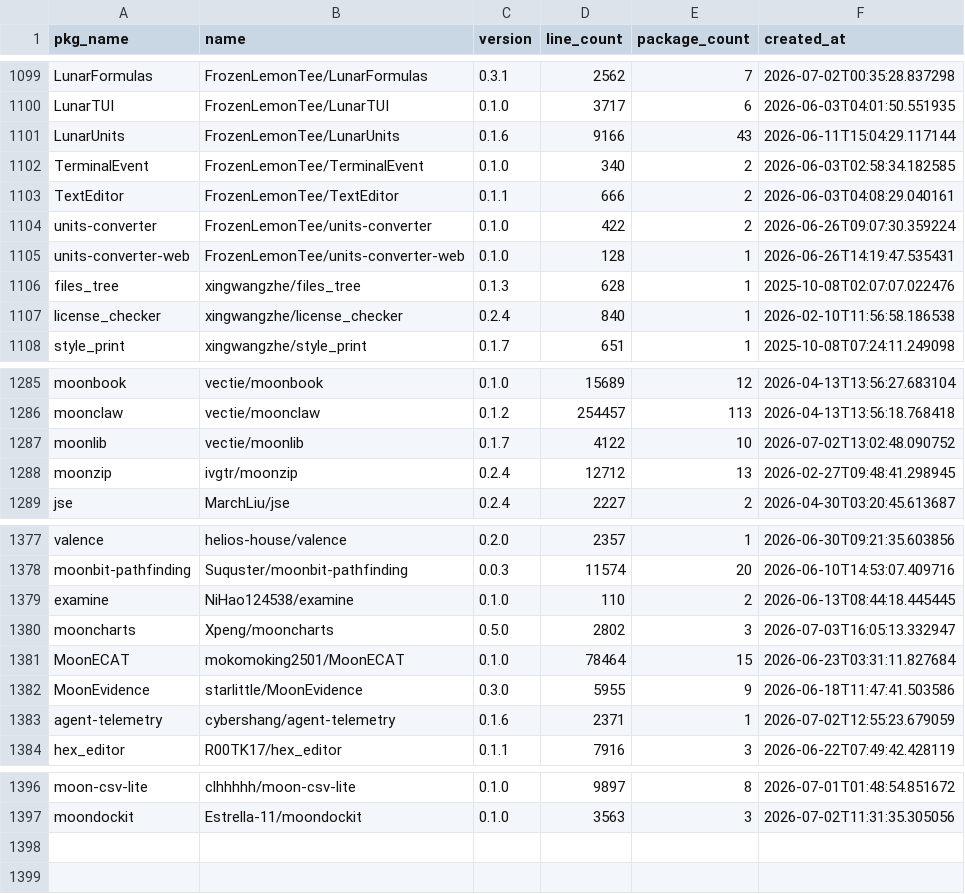
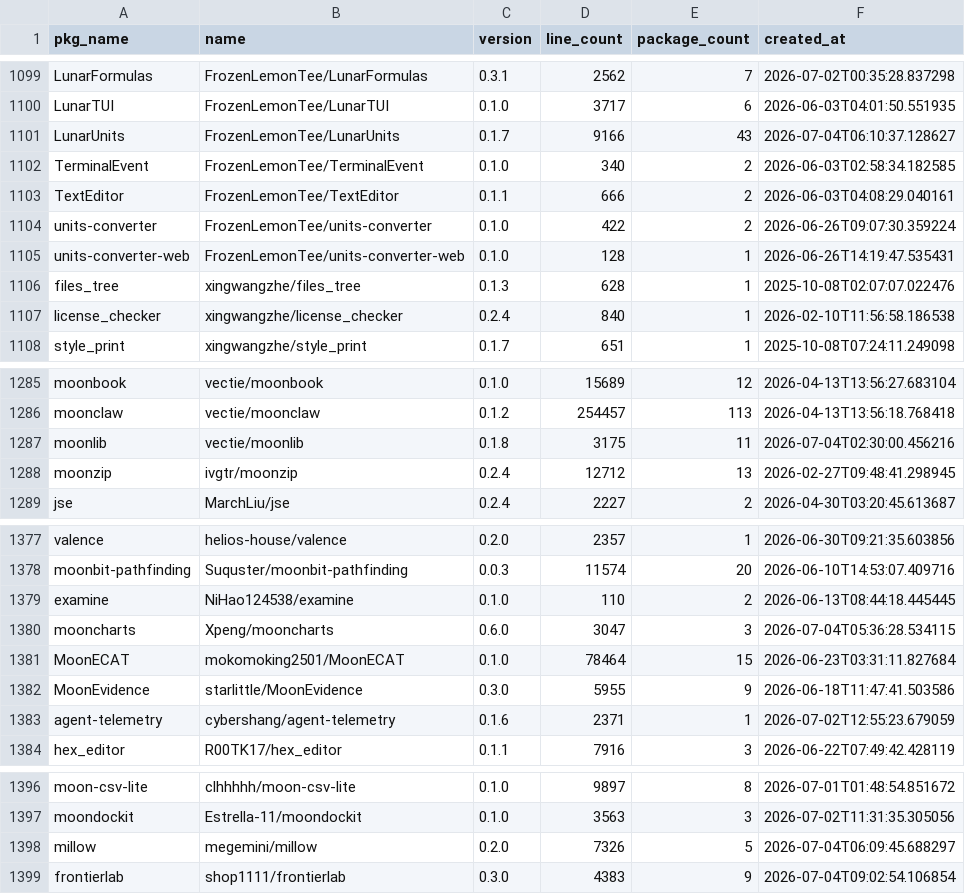
Before and after one commit to fanny480/fanny480.github.io, a CSV file: data/statistics.csv, drawn as a sheet; only a part is shown, gaps mark what is left out.

```diff
--- a/data/statistics.csv
+++ b/data/statistics.csv
@@ -1100,3 +1100,3 @@ LunarFormulas,FrozenLemonTee/LunarFormulas,0.3.1,2562,7,2026-07-02T00:35:28.8372
 LunarTUI,FrozenLemonTee/LunarTUI,0.1.0,3717,6,2026-06-03T04:01:50.551935
-LunarUnits,FrozenLemonTee/LunarUnits,0.1.6,9166,43,2026-06-11T15:04:29.117144
+LunarUnits,FrozenLemonTee/LunarUnits,0.1.7,9166,43,2026-07-04T06:10:37.128627
 TerminalEvent,FrozenLemonTee/TerminalEvent,0.1.0,340,2,2026-06-03T02:58:34.182585
@@ -1286,3 +1286,3 @@ moonbook,vectie/moonbook,0.1.0,15689,12,2026-04-13T13:56:27.683104
 moonclaw,vectie/moonclaw,0.1.2,254457,113,2026-04-13T13:56:18.768418
-moonlib,vectie/moonlib,0.1.7,4122,10,2026-07-02T13:02:48.090752
+moonlib,vectie/moonlib,0.1.8,3175,11,2026-07-04T02:30:00.456216
 moonzip,ivgtr/moonzip,0.2.4,12712,13,2026-02-27T09:48:41.298945
@@ -1379,3 +1379,3 @@ moonbit-pathfinding,Suquster/moonbit-pathfinding,0.0.3,11574,20,2026-06-10T14:53
 examine,NiHao124538/examine,0.1.0,110,2,2026-06-13T08:44:18.445445
-mooncharts,Xpeng/mooncharts,0.5.0,2802,3,2026-07-03T16:05:13.332947
+mooncharts,Xpeng/mooncharts,0.6.0,3047,3,2026-07-04T05:36:28.534115
 MoonECAT,mokomoking2501/MoonECAT,0.1.0,78464,15,2026-06-23T03:31:11.827684
@@ -1397 +1397,3 @@ moon-csv-lite,clhhhhh/moon-csv-lite,0.1.0,9897,8,2026-07-01T01:48:54.851672
 moondockit,Estrella-11/moondockit,0.1.0,3563,3,2026-07-02T11:31:35.305056
+millow,megemini/millow,0.2.0,7326,5,2026-07-04T06:09:45.688297
+frontierlab,shop1111/frontierlab,0.3.0,4383,9,2026-07-04T09:02:54.106854
```
